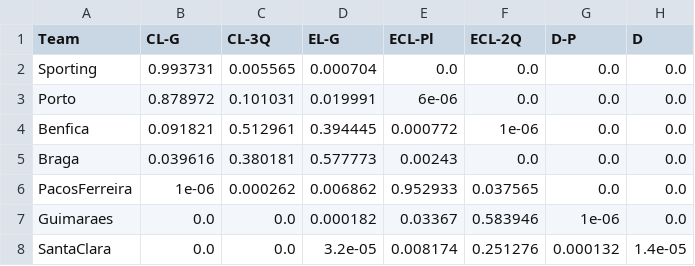
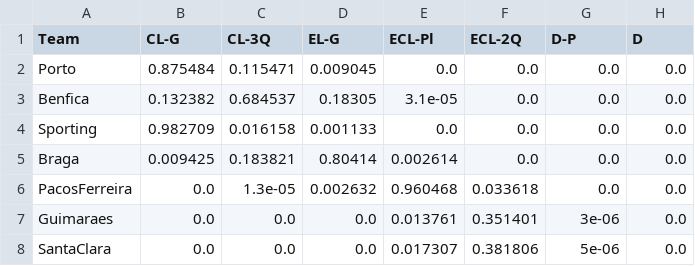
Before and after one commit to Rekicho/SimELO, a CSV file: res/POR_qual.csv, drawn as a sheet; only a part is shown; the diff covers the shown part only.

```diff
--- a/res/POR_qual.csv
+++ b/res/POR_qual.csv
@@ -1,8 +1,8 @@
 Team,CL-G,CL-3Q,EL-G,ECL-Pl,ECL-2Q,D-P,D
-Sporting,0.993731,0.005565,0.000704,0.0,0.0,0.0,0.0
-Porto,0.878972,0.101031,0.019991,6e-06,0.0,0.0,0.0
-Benfica,0.091821,0.512961,0.394445,0.000772,1e-06,0.0,0.0
-Braga,0.039616,0.380181,0.577773,0.00243,0.0,0.0,0.0
-PacosFerreira,1e-06,0.000262,0.006862,0.952933,0.037565,0.0,0.0
-Guimaraes,0.0,0.0,0.000182,0.03367,0.583946,1e-06,0.0
-SantaClara,0.0,0.0,3.2e-05,0.008174,0.251276,0.000132,1.4e-05
+Porto,0.875484,0.115471,0.009045,0.0,0.0,0.0,0.0
+Benfica,0.132382,0.684537,0.18305,3.1e-05,0.0,0.0,0.0
+Sporting,0.982709,0.016158,0.001133,0.0,0.0,0.0,0.0
+Braga,0.009425,0.183821,0.80414,0.002614,0.0,0.0,0.0
+PacosFerreira,0.0,1.3e-05,0.002632,0.960468,0.033618,0.0,0.0
+Guimaraes,0.0,0.0,0.0,0.013761,0.351401,3e-06,0.0
+SantaClara,0.0,0.0,0.0,0.017307,0.381806,5e-06,0.0
```
Also changed, not shown: 4 added rows, 4 removed rows and 26 edited cells elsewhere in this file, res/POR.csv, 2 other files.
